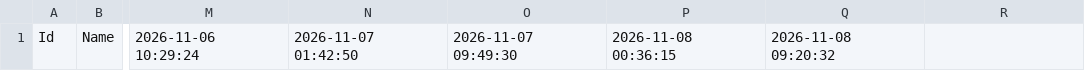
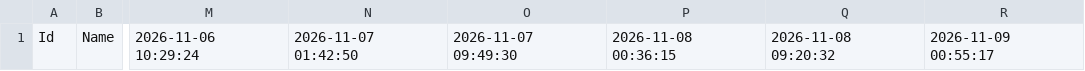
Before and after one commit to door-JH/Danawa-Crawler, a CSV file: crawl_data/CPU.csv, drawn as a sheet; only a part is shown, gaps mark what is left out; the diff names each change by its address in the sheet, - before the commit and + after, or states it on an @@ line.

Commit message:
Bot - Auto Crawl | 2026-11-09 00:57:44

```diff
--- a/crawl_data/CPU.csv
+++ b/crawl_data/CPU.csv
-R1: (empty)
+R1: 2026-11-09 00:55:17
```
Also changed, not shown: crawl_data/Case.csv, crawl_data/Cooler.csv, 14 other files.
